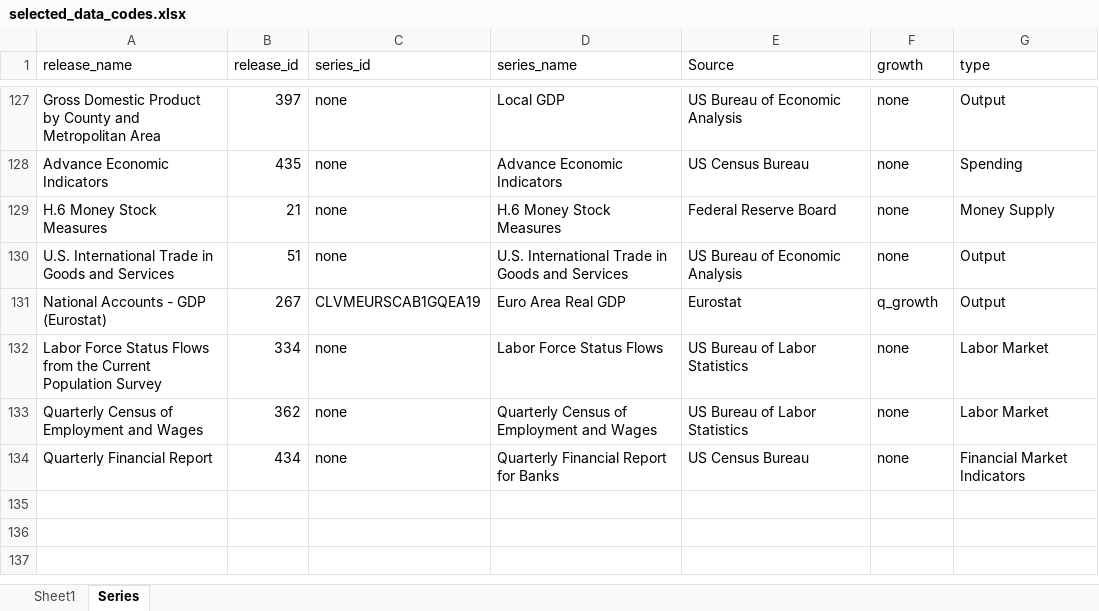
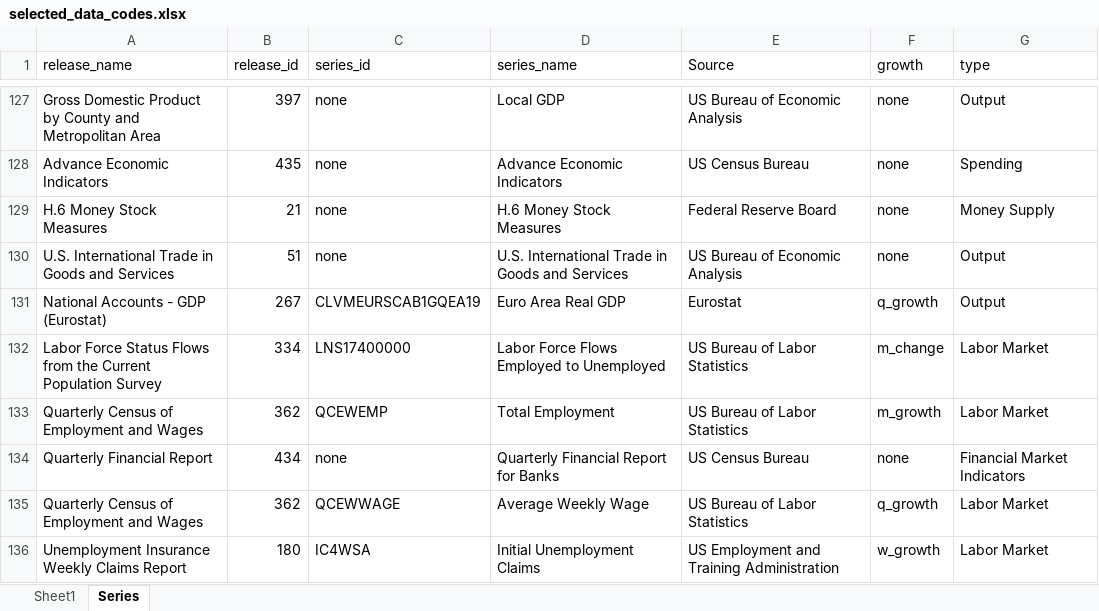
Before and after one commit to johnkearns617/AEIEconDataRelease, an Excel workbook: selected_data_codes.xlsx, sheet Series, drawn as a sheet; only a part is shown, gaps mark what is left out; values as stored, in another font and other column widths than the file's, no borders; the diff names each change by its address in the sheet, - before the commit and + after, or states it on an @@ line.

Commit message:
Add files via upload

```diff
--- a/selected_data_codes.xlsx (sheet Series)
+++ b/selected_data_codes.xlsx (sheet Series)
-C132 (series_id): none
+C132 (series_id): LNS17400000
-D132 (series_name): Labor Force Status Flows
+D132 (series_name): Labor Force Flows Employed to Unemployed
-F132 (growth): none
+F132 (growth): m_change
-C133 (series_id): none
+C133 (series_id): QCEWEMP
-D133 (series_name): Quarterly Census of Employment and Wages
+D133 (series_name): Total Employment
-F133 (growth): none
+F133 (growth): m_growth
+row 135: Quarterly Census of Employment and Wages | 362 | QCEWWAGE | Average Weekly Wage | US Bureau of Labor Statistics | q_growth | Labor Market
+row 136: Unemployment Insurance Weekly Claims Report | 180 | IC4WSA | Initial Unemployment Claims | US Employment and Training Administration | w_growth | Labor Market
```
Also changed, not shown: sheet Sheet1.
